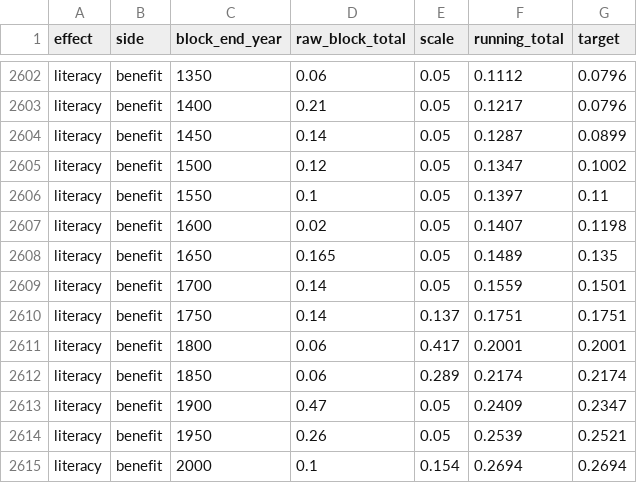
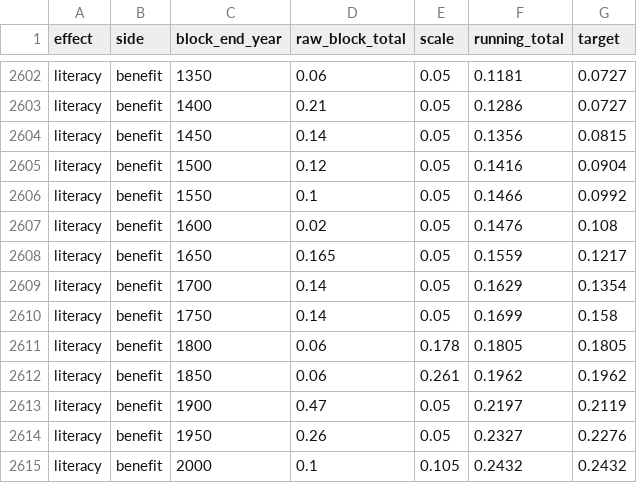
Before and after one commit to sjpurtill-ui/tomorrow-and-tomorrow, a TSV file: docs/research/balance_3000_blocks.tsv, drawn as a sheet; only a part is shown, gaps mark what is left out; the diff covers the shown part only; the diff names each change by its address in the sheet, - before the commit and + after, or states it on an @@ line.

```diff
--- a/docs/research/balance_3000_blocks.tsv
+++ b/docs/research/balance_3000_blocks.tsv
-F2602 (running_total): 0.1112
+F2602 (running_total): 0.1181
-G2602:G2603 (target): 0.0796
+G2602:G2603 (target): 0.0727
-F2603 (running_total): 0.1217
+F2603 (running_total): 0.1286
-F2604 (running_total): 0.1287
+F2604 (running_total): 0.1356
-G2604 (target): 0.0899
+G2604 (target): 0.0815
-F2605 (running_total): 0.1347
+F2605 (running_total): 0.1416
-G2605 (target): 0.1002
+G2605 (target): 0.0904
-F2606 (running_total): 0.1397
+F2606 (running_total): 0.1466
-G2606 (target): 0.11
+G2606 (target): 0.0992
-F2607 (running_total): 0.1407
+F2607 (running_total): 0.1476
-G2607 (target): 0.1198
+G2607 (target): 0.108
-F2608 (running_total): 0.1489
+F2608 (running_total): 0.1559
-G2608 (target): 0.135
+G2608 (target): 0.1217
-F2609 (running_total): 0.1559
+F2609 (running_total): 0.1629
-G2609 (target): 0.1501
+G2609 (target): 0.1354
-E2610 (scale): 0.137
+E2610 (scale): 0.05
-F2610 (running_total): 0.1751
+F2610 (running_total): 0.1699
-G2610 (target): 0.1751
+G2610 (target): 0.158
-E2611 (scale): 0.417
+E2611 (scale): 0.178
-F2611 (running_total): 0.2001
+F2611 (running_total): 0.1805
-G2611 (target): 0.2001
+G2611 (target): 0.1805
-E2612 (scale): 0.289
+E2612 (scale): 0.261
-F2612 (running_total): 0.2174
+F2612 (running_total): 0.1962
-G2612 (target): 0.2174
+G2612 (target): 0.1962
-F2613 (running_total): 0.2409
+F2613 (running_total): 0.2197
-G2613 (target): 0.2347
+G2613 (target): 0.2119
-F2614 (running_total): 0.2539
+F2614 (running_total): 0.2327
-G2614 (target): 0.2521
+G2614 (target): 0.2276
-E2615 (scale): 0.154
+E2615 (scale): 0.105
-F2615 (running_total): 0.2694
+F2615 (running_total): 0.2432
-G2615 (target): 0.2694
+G2615 (target): 0.2432
```
Also changed, not shown: 60 edited cells elsewhere in this file, 14 other files.
